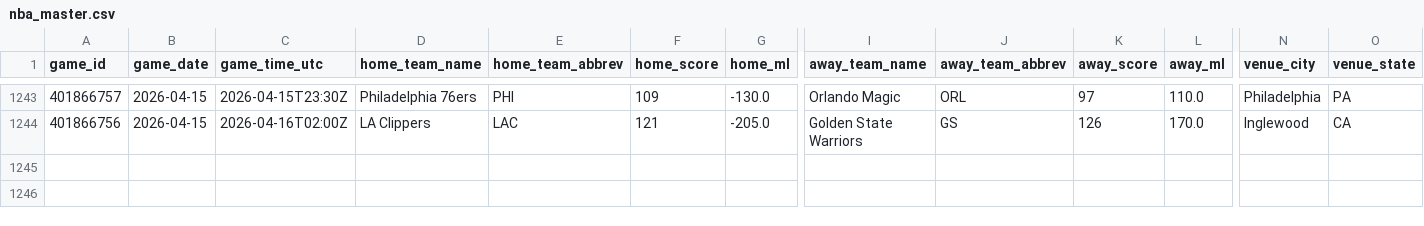
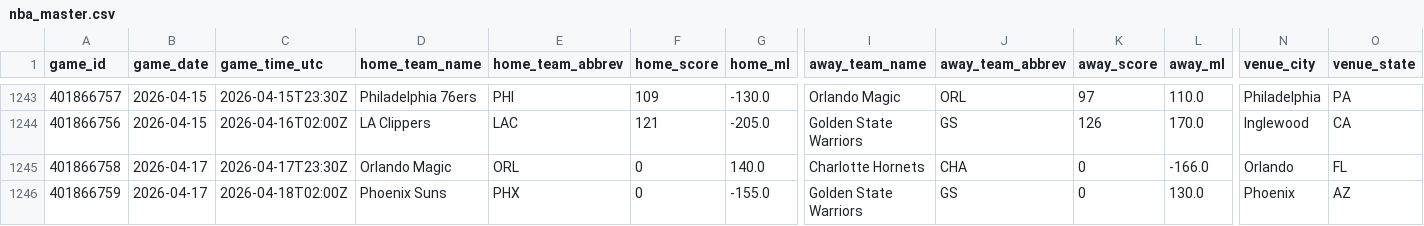
Before and after one commit to oliver-monday/moneyline, a CSV file: nba_master.csv, drawn as a sheet; only a part is shown, gaps mark what is left out; rows hold the shown columns only; the diff names each change by its address in the sheet, - before the commit and + after, or states it on an @@ line.

```diff
--- a/nba_master.csv
+++ b/nba_master.csv
+row 1245: 401866758 | 2026-04-17 | 2026-04-17T23:30Z | Orlando Magic | ORL | 0 | 140.0 | Charlotte Hornets | CHA | 0 | -166.0 | Orlando | FL
+row 1246: 401866759 | 2026-04-17 | 2026-04-18T02:00Z | Phoenix Suns | PHX | 0 | -155.0 | Golden State Warriors | GS | 0 | 130.0 | Phoenix | AZ
```
Also changed, not shown: data/team_game_log.csv, 13 other files.
